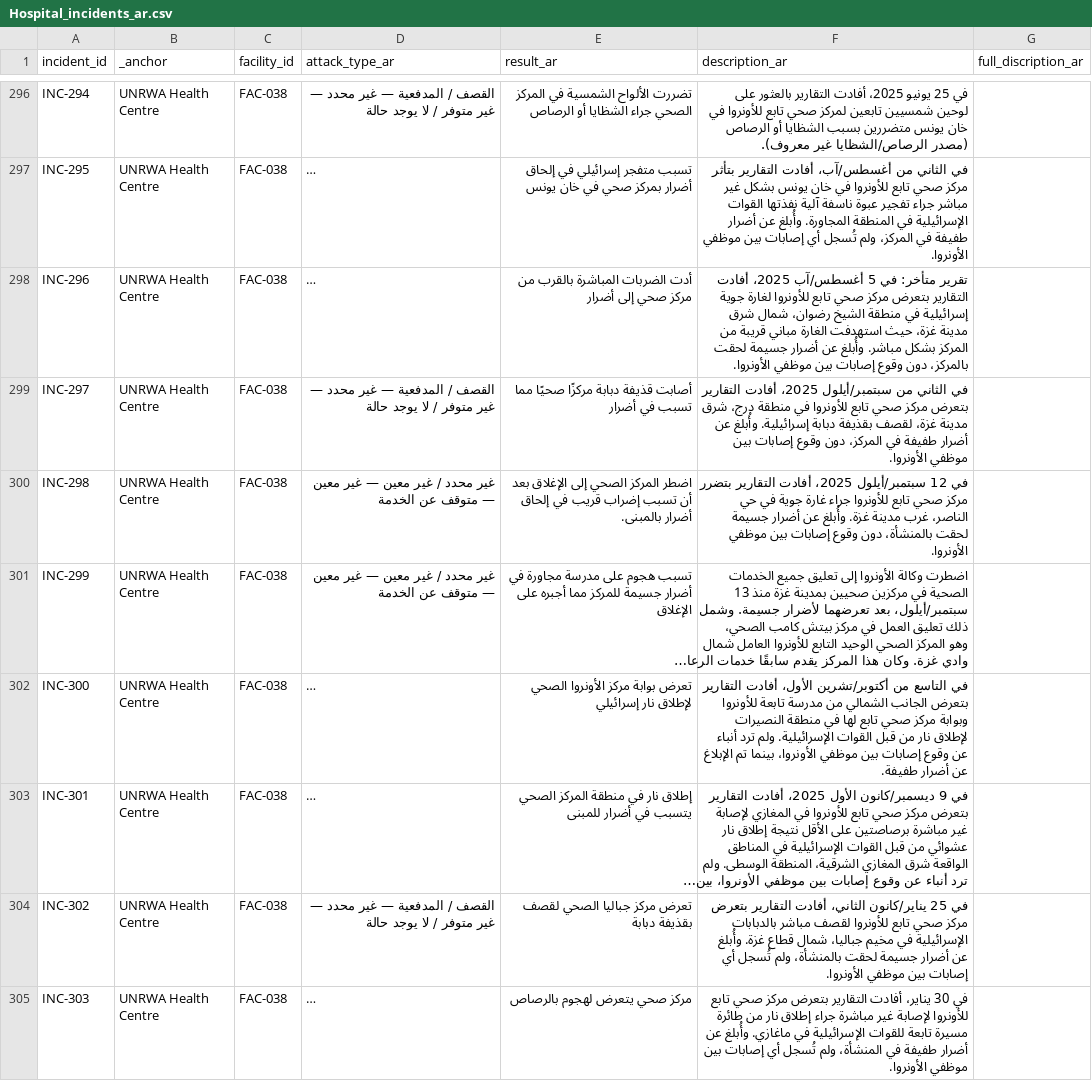
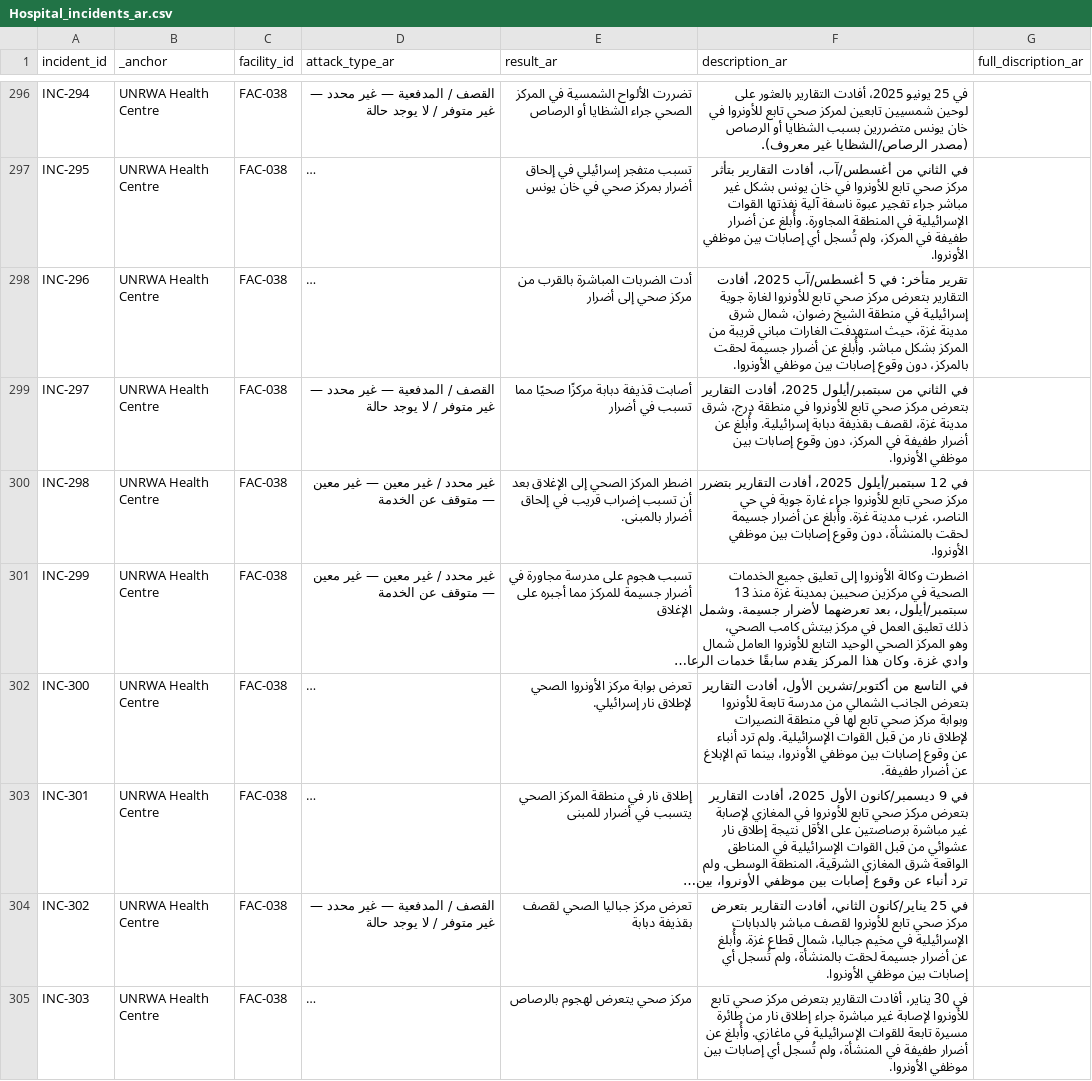
Before and after one commit to PalGenoPedia/PalGenoPedia, a CSV file: Pages/War_Crimes_Stats/stat-hospitals-attacked/Hospital_incidents_ar.csv, drawn as a sheet; only a part is shown, gaps mark what is left out; long unchanged cells end in …; the diff covers the shown part only; the diff names each change by its address in the sheet, - before the commit and + after, or states it on an @@ line.

```diff
--- a/Pages/War_Crimes_Stats/stat-hospitals-attacked/Hospital_incidents_ar.csv
+++ b/Pages/War_Crimes_Stats/stat-hospitals-attacked/Hospital_incidents_ar.csv
-F298 (description_ar): …حيث استهدفت الغارة مباني قريبة…
+F298 (description_ar): …حيث استهدفت الغارات مباني قريبة…
-E302 (result_ar): …لإطلاق نار إسرائيلي
+E302 (result_ar): …لإطلاق نار إسرائيلي.
```
Also changed, not shown: 3 added rows and 78 edited cells elsewhere in this file.
